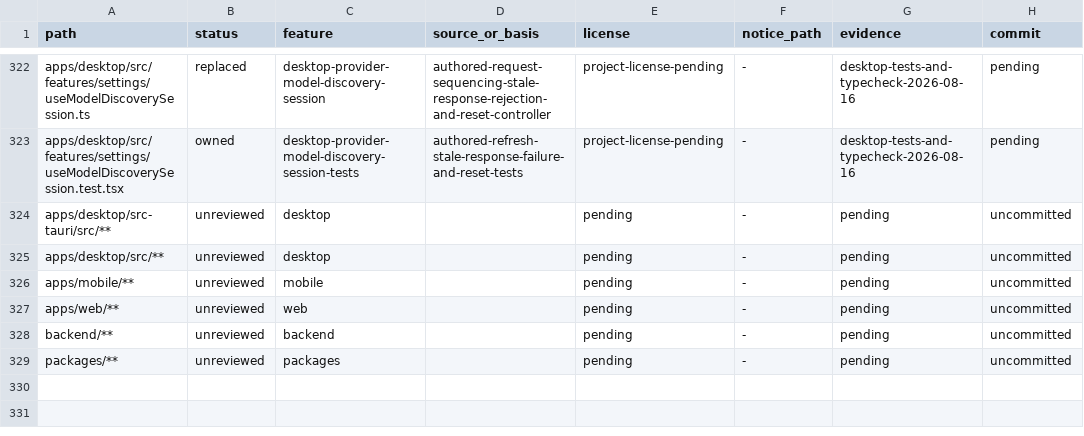
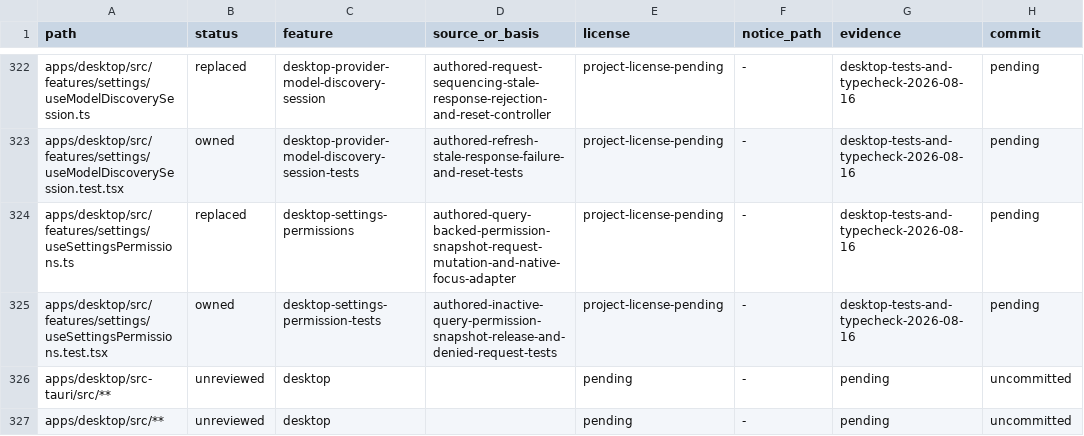
Before and after one commit to jamescardona11/looper, a CSV file: docs/rebuild/PROVENANCE_LEDGER.csv, drawn as a sheet; only a part is shown, gaps mark what is left out; the shorter side is filled out with more unchanged rows.

Commit message:
refactor(desktop): centralize permission refresh

```diff
--- a/docs/rebuild/PROVENANCE_LEDGER.csv
+++ b/docs/rebuild/PROVENANCE_LEDGER.csv
@@ -323,2 +323,4 @@ apps/desktop/src/features/settings/useModelDiscoverySession.ts,replaced,desktop-
 apps/desktop/src/features/settings/useModelDiscoverySession.test.tsx,owned,desktop-provider-model-discovery-session-tests,authored-refresh-stale-response-failure-and-reset-tests,project-license-pending,-,desktop-tests-and-typecheck-2026-08-16,pending
+apps/desktop/src/features/settings/useSettingsPermissions.ts,replaced,desktop-settings-permissions,authored-query-backed-permission-snapshot-request-mutation-and-native-focus-adapter,project-license-pending,-,desktop-tests-and-typecheck-2026-08-16,pending
+apps/desktop/src/features/settings/useSettingsPermissions.test.tsx,owned,desktop-settings-permission-tests,authored-inactive-query-permission-snapshot-release-and-denied-request-tests,project-license-pending,-,desktop-tests-and-typecheck-2026-08-16,pending
 apps/desktop/src-tauri/src/**,unreviewed,desktop,,pending,-,pending,uncommitted
```
Also changed, not shown: 2 other files.
